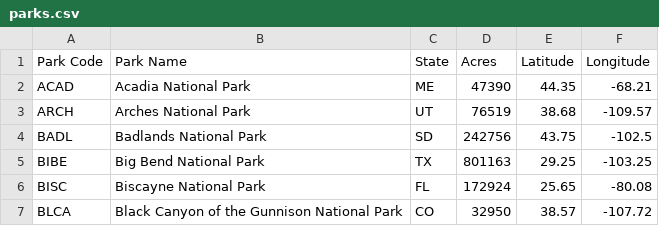
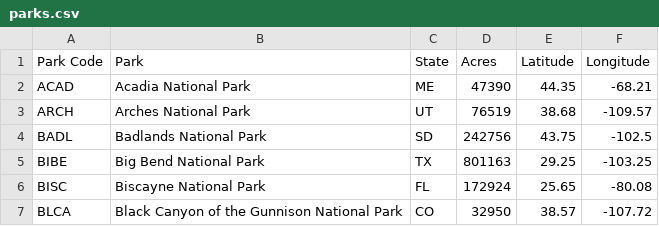
Before and after one commit to AnnaPerdue/NationalParkData, a CSV file: data/parks.csv, drawn as a sheet; only a part is shown.

Commit message:
Update parks.csv

```diff
--- a/data/parks.csv
+++ b/data/parks.csv
@@ -1,2 +1,2 @@
-Park Code,Park Name,State,Acres,Latitude,Longitude
+Park Code,Park,State,Acres,Latitude,Longitude
 ACAD,Acadia National Park,ME,47390,44.35,-68.21
```
